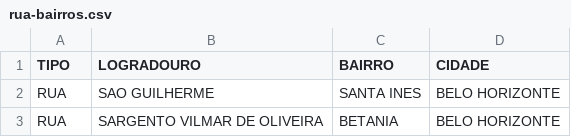
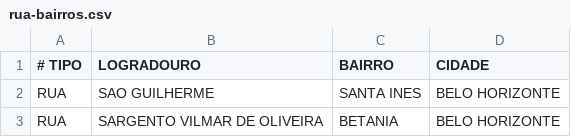
Before and after one commit to carolinabigonha/bhtrans-viz, a CSV file: data/rua-bairros.csv, drawn as a sheet; only a part is shown.

```diff
--- a/data/rua-bairros.csv
+++ b/data/rua-bairros.csv
@@ -1,2 +1,2 @@
-TIPO,LOGRADOURO,BAIRRO,CIDADE
+# TIPO,LOGRADOURO,BAIRRO,CIDADE
 RUA,SAO GUILHERME,SANTA INES,BELO HORIZONTE
```
Also changed, not shown: 5 other files.
